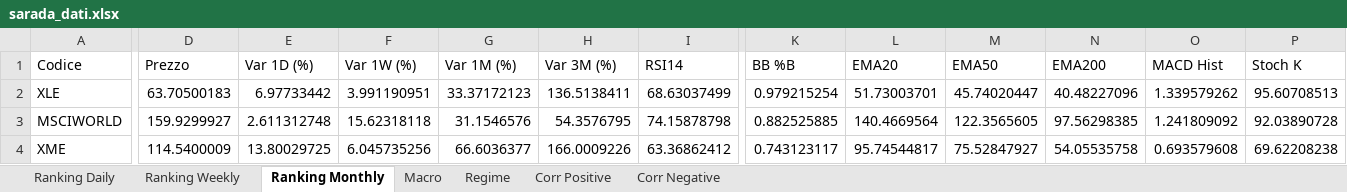
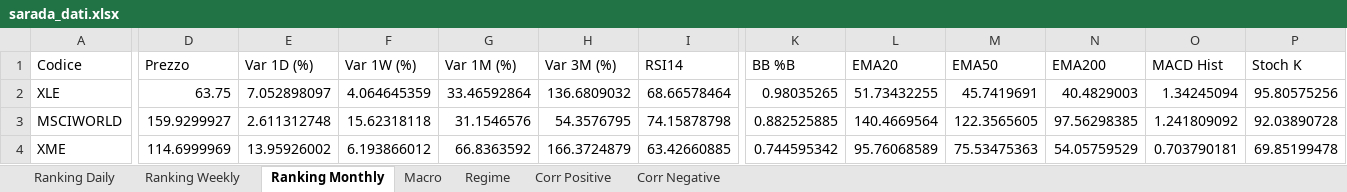
Before and after one commit to giapal96-star/jennifer-trading-dashbord, an Excel workbook: docs/sarada_dati.xlsx, sheet Ranking Monthly, drawn as a sheet; only a part is shown, gaps mark what is left out; values as stored, in another font and other column widths than the file's, no borders; the diff covers the shown part only; the diff names each change by its address in the sheet, - before the commit and + after, or states it on an @@ line.

```diff
--- a/docs/sarada_dati.xlsx (sheet Ranking Monthly)
+++ b/docs/sarada_dati.xlsx (sheet Ranking Monthly)
-D2 (Prezzo): 63.70500183
+D2 (Prezzo): 63.75
-E2 (Var 1D (%)): 6.97733442
+E2 (Var 1D (%)): 7.052898097
-F2 (Var 1W (%)): 3.991190951
+F2 (Var 1W (%)): 4.064645359
-G2 (Var 1M (%)): 33.37172123
+G2 (Var 1M (%)): 33.46592864
-H2 (Var 3M (%)): 136.5138411
+H2 (Var 3M (%)): 136.6809032
-I2 (RSI14): 68.63037499
+I2 (RSI14): 68.66578464
-K2 (BB %B): 0.979215254
+K2 (BB %B): 0.98035265
-L2 (EMA20): 51.73003701
+L2 (EMA20): 51.73432255
-M2 (EMA50): 45.74020447
+M2 (EMA50): 45.7419691
-N2 (EMA200): 40.48227096
+N2 (EMA200): 40.4829003
-O2 (MACD Hist): 1.339579262
+O2 (MACD Hist): 1.34245094
-P2 (Stoch K): 95.60708513
+P2 (Stoch K): 95.80575256
-D4 (Prezzo): 114.5400009
+D4 (Prezzo): 114.6999969
-E4 (Var 1D (%)): 13.80029725
+E4 (Var 1D (%)): 13.95926002
-F4 (Var 1W (%)): 6.045735256
+F4 (Var 1W (%)): 6.193866012
-G4 (Var 1M (%)): 66.6036377
+G4 (Var 1M (%)): 66.8363592
-H4 (Var 3M (%)): 166.0009226
+H4 (Var 3M (%)): 166.3724879
-I4 (RSI14): 63.36862412
+I4 (RSI14): 63.42660885
-K4 (BB %B): 0.743123117
+K4 (BB %B): 0.744595342
-L4 (EMA20): 95.74544817
+L4 (EMA20): 95.76068589
-M4 (EMA50): 75.52847927
+M4 (EMA50): 75.53475363
-N4 (EMA200): 54.05535758
+N4 (EMA200): 54.05759529
-O4 (MACD Hist): 0.693579608
+O4 (MACD Hist): 0.703790181
-P4 (Stoch K): 69.62208238
+P4 (Stoch K): 69.85199478
```
Also changed, not shown: 9 added rows, 9 removed rows and 1089 edited cells elsewhere in this sheet, sheet Ranking Daily, sheet Ranking Weekly, sheet Corr Negative, sheet Corr Positive, sheet Macro, sheet Regime, 2 other files.
